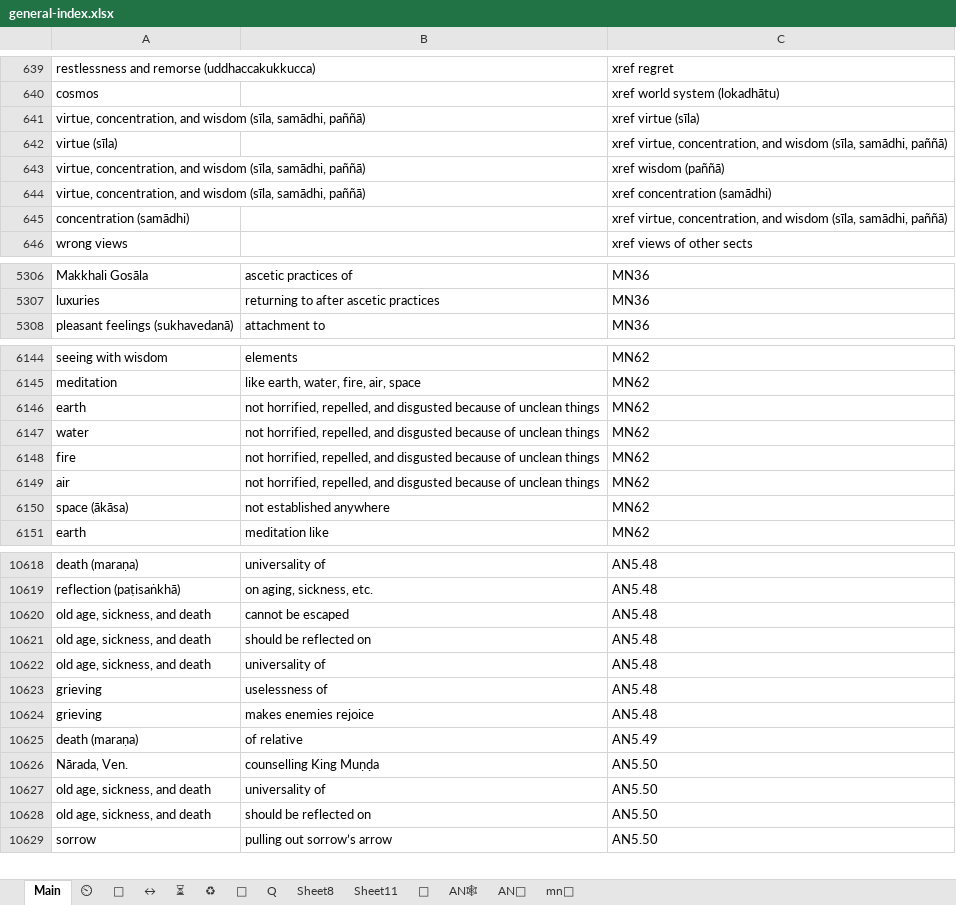
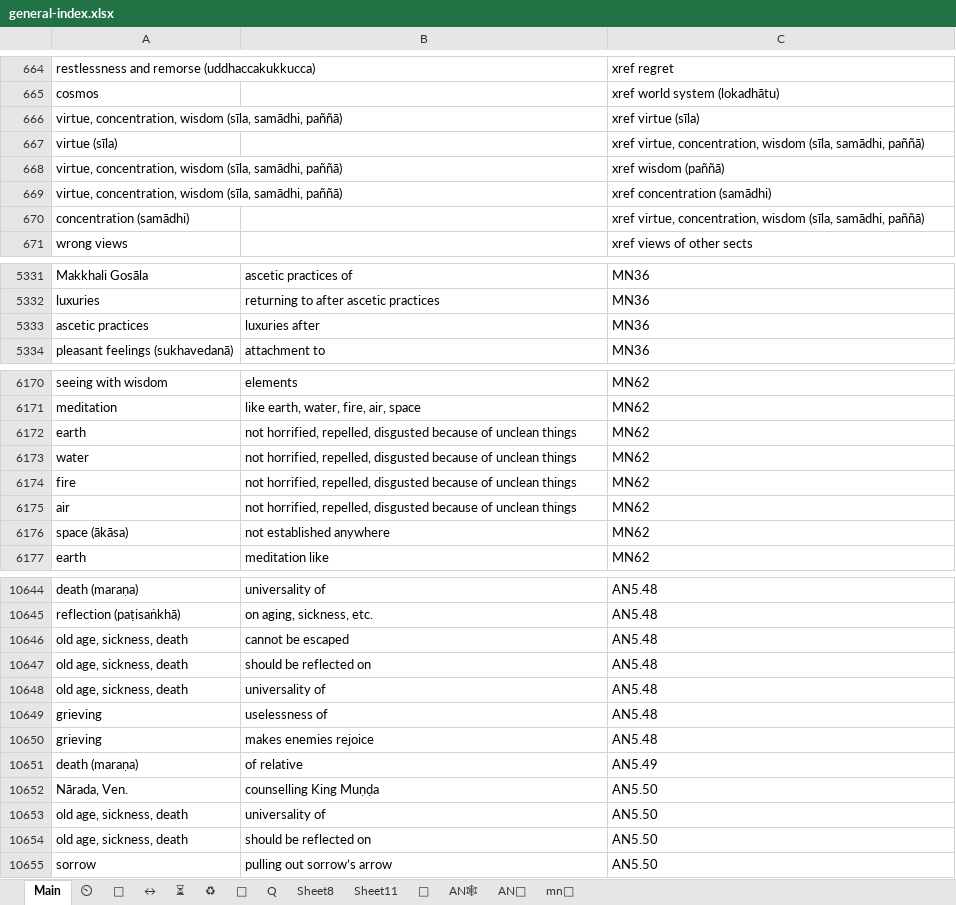
Before and after one commit to thesunshade/CIPS, an Excel workbook: src/data/general-index.xlsx, sheet Main, drawn as a sheet; only a part is shown, gaps mark what is left out; values as stored, in another font and other column widths than the file's, no borders; conditional formats not drawn; addresses are those after the commit; the diff covers the shown part only; the diff names each change by its address in the sheet, - before the commit and + after, or states it on an @@ line.

```diff
--- a/src/data/general-index.xlsx (sheet Main)
+++ b/src/data/general-index.xlsx (sheet Main)
-A666: virtue, concentration, and wisdom (sīla,…
+A666: virtue, concentration, wisdom (sīla,…
-C667: …virtue, concentration, and wisdom (sīla,…
+C667: …virtue, concentration, wisdom (sīla,…
-A668:A669: virtue, concentration, and wisdom (sīla,…
+A668:A669: virtue, concentration, wisdom (sīla,…
-C670: …virtue, concentration, and wisdom (sīla,…
+C670: …virtue, concentration, wisdom (sīla,…
+row 5333: ascetic practices | luxuries after | MN36
-B6172:B6175: …horrified, repelled, and disgusted because…
+B6172:B6175: …horrified, repelled, disgusted because…
-A10646:A10648: old age, sickness, and death
+A10646:A10648: old age, sickness, death
-A10653:A10654: old age, sickness, and death
+A10653:A10654: old age, sickness, death
```
Also changed, not shown: 26 added rows, 1 removed row and 73 edited cells elsewhere in this sheet, 1 other file.
